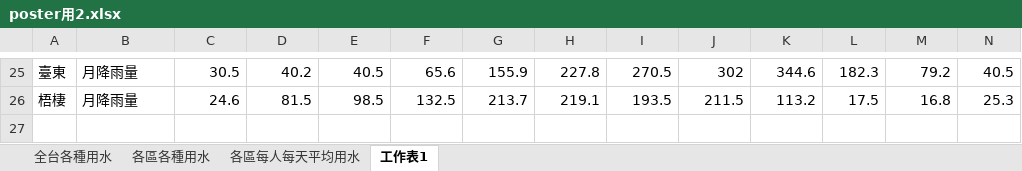
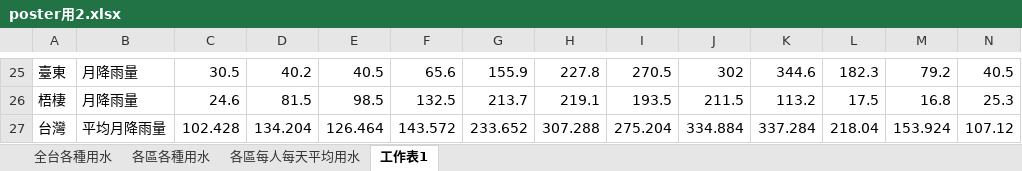
Before and after one commit to penny-72/TGSH_DataScienceProject_WaterAnalysis, an Excel workbook: chart7/data/poster用2.xlsx, sheet 工作表1, drawn as a sheet; only a part is shown, gaps mark what is left out; values as stored, in another font and other column widths than the file's, no borders; the diff names each change by its address in the sheet, - before the commit and + after, or states it on an @@ line.

Commit message:
update
改 Data

```diff
--- a/chart7/data/poster用2.xlsx (sheet 工作表1)
+++ b/chart7/data/poster用2.xlsx (sheet 工作表1)
+row 27: 台灣 | 平均月降雨量 | 102.428 | 134.204 | 126.464 | 143.572 | 233.652 | 307.288 | 275.204 | 334.884 | 337.284 | 218.04 | 153.924 | 107.12
```
